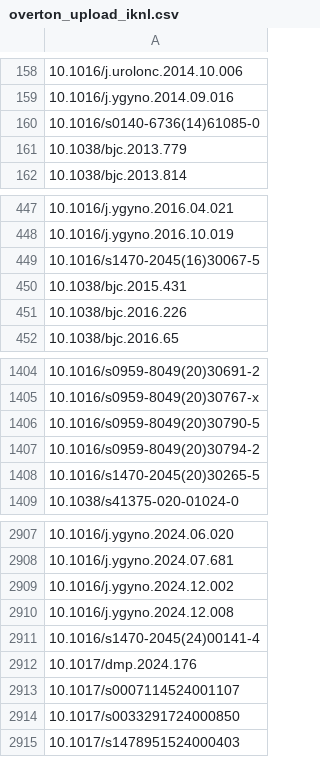
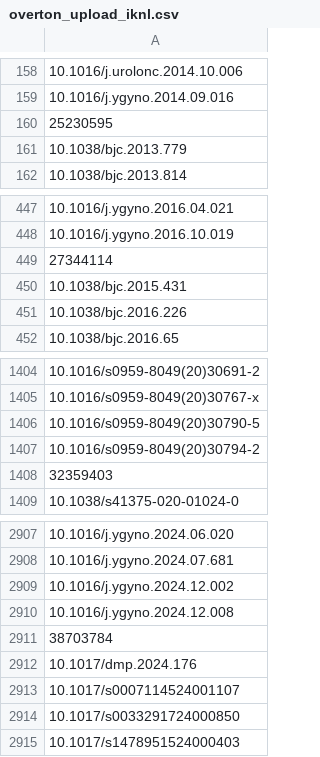
Before and after one commit to matthijssloep/Impact-measurement, a CSV file: data/export/overton_upload_iknl.csv, drawn as a sheet; only a part is shown, gaps mark what is left out; the diff covers the shown part only; the diff names each change by its address in the sheet, - before the commit and + after, or states it on an @@ line.

```diff
--- a/data/export/overton_upload_iknl.csv
+++ b/data/export/overton_upload_iknl.csv
-A160: 10.1016/s0140-6736(14)61085-0
+A160: 25230595
-A449: 10.1016/s1470-2045(16)30067-5
+A449: 27344114
-A1408: 10.1016/s1470-2045(20)30265-5
+A1408: 32359403
-A2911: 10.1016/s1470-2045(24)00141-4
+A2911: 38703784
```
Also changed, not shown: 29 edited cells elsewhere in this file, data/export/overton_upload_all.csv, data/export/overton_upload_kwf.csv, 31 other files.
